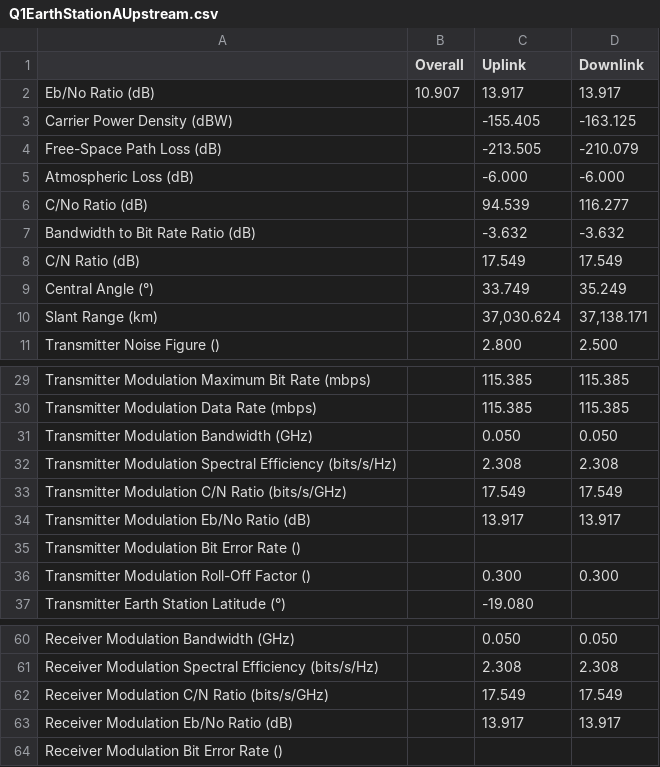
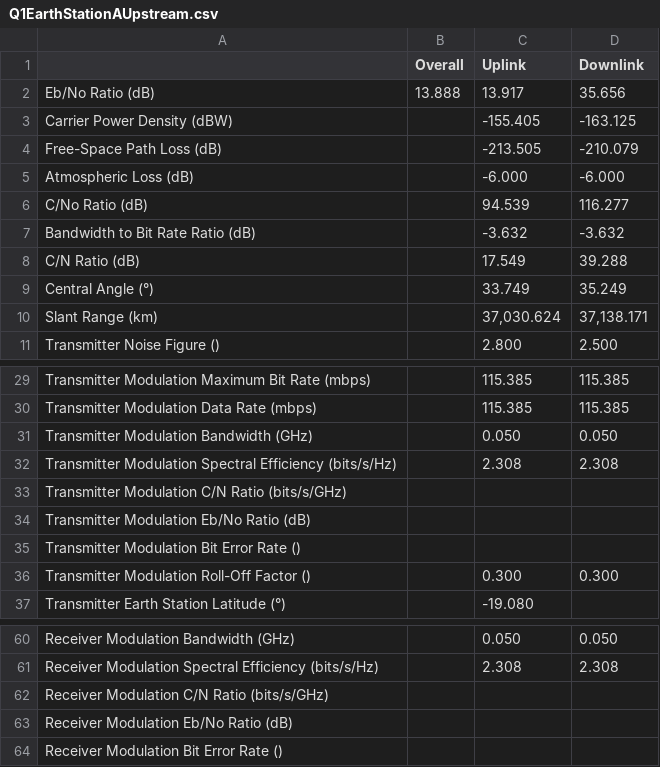
Before and after one commit to naverill/link-calculator, a CSV file: assmts/assmt2/output/Q1EarthStationAUpstream.csv, drawn as a sheet; only a part is shown, gaps mark what is left out.

```diff
--- a/assmts/assmt2/output/Q1EarthStationAUpstream.csv
+++ b/assmts/assmt2/output/Q1EarthStationAUpstream.csv
@@ -1,3 +1,3 @@
 ,Overall,Uplink,Downlink
-Eb/No Ratio (dB),10.907,13.917,13.917
+Eb/No Ratio (dB),13.888,13.917,35.656
 Carrier Power Density (dBW),,-155.405,-163.125
@@ -7,3 +7,3 @@ C/No Ratio (dB),,94.539,116.277
 Bandwidth to Bit Rate Ratio (dB),,-3.632,-3.632
-C/N Ratio (dB),,17.549,17.549
+C/N Ratio (dB),,17.549,39.288
 Central Angle (°),,33.749,35.249
@@ -32,4 +32,4 @@ Transmitter Modulation Bandwidth (GHz),,0.050,0.050
 Transmitter Modulation Spectral Efficiency (bits/s/Hz),,2.308,2.308
-Transmitter Modulation C/N Ratio (bits/s/GHz),,17.549,17.549
-Transmitter Modulation Eb/No Ratio (dB),,13.917,13.917
+Transmitter Modulation C/N Ratio (bits/s/GHz),,,
+Transmitter Modulation Eb/No Ratio (dB),,,
 Transmitter Modulation Bit Error Rate (),,,
@@ -61,4 +61,4 @@ Receiver Modulation Bandwidth (GHz),,0.050,0.050
 Receiver Modulation Spectral Efficiency (bits/s/Hz),,2.308,2.308
-Receiver Modulation C/N Ratio (bits/s/GHz),,17.549,17.549
-Receiver Modulation Eb/No Ratio (dB),,13.917,13.917
+Receiver Modulation C/N Ratio (bits/s/GHz),,,
+Receiver Modulation Eb/No Ratio (dB),,,
 Receiver Modulation Bit Error Rate (),,,
```
Also changed, not shown: assmts/assmt2/output/Q1EarthStationADownstream.csv, assmts/assmt2/output/Q1EarthStationBDownstream.csv, 5 other files.
